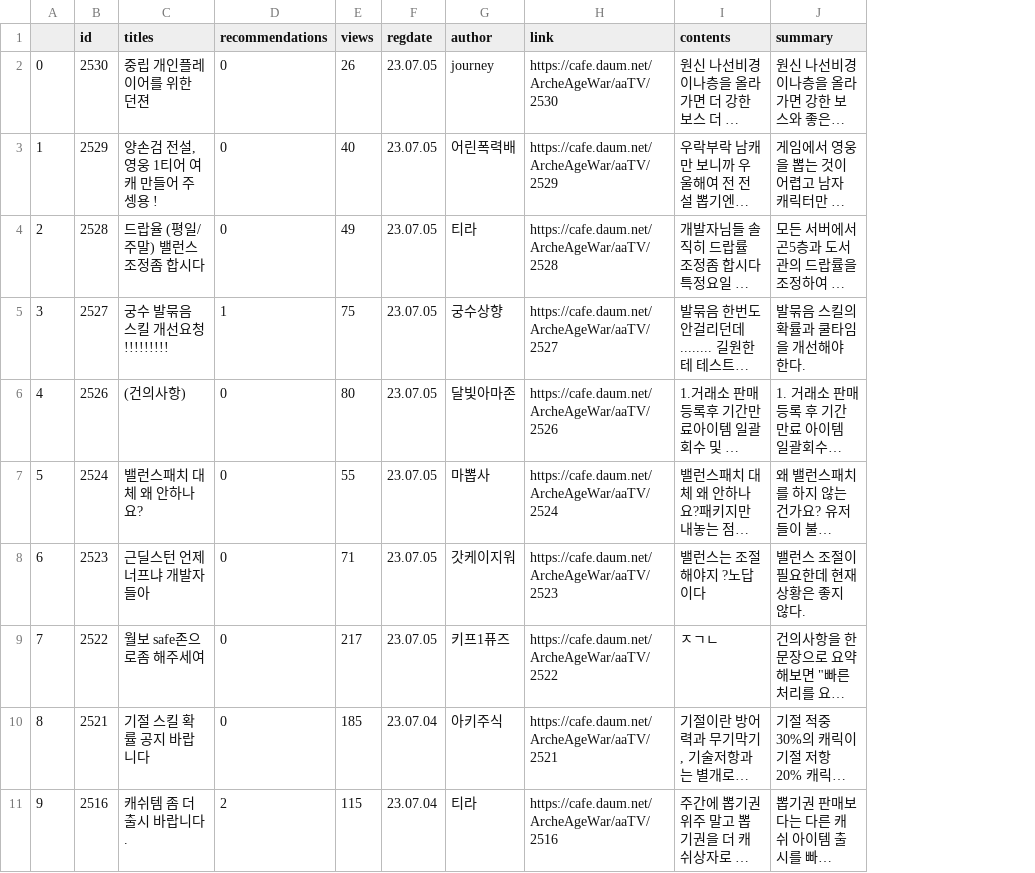
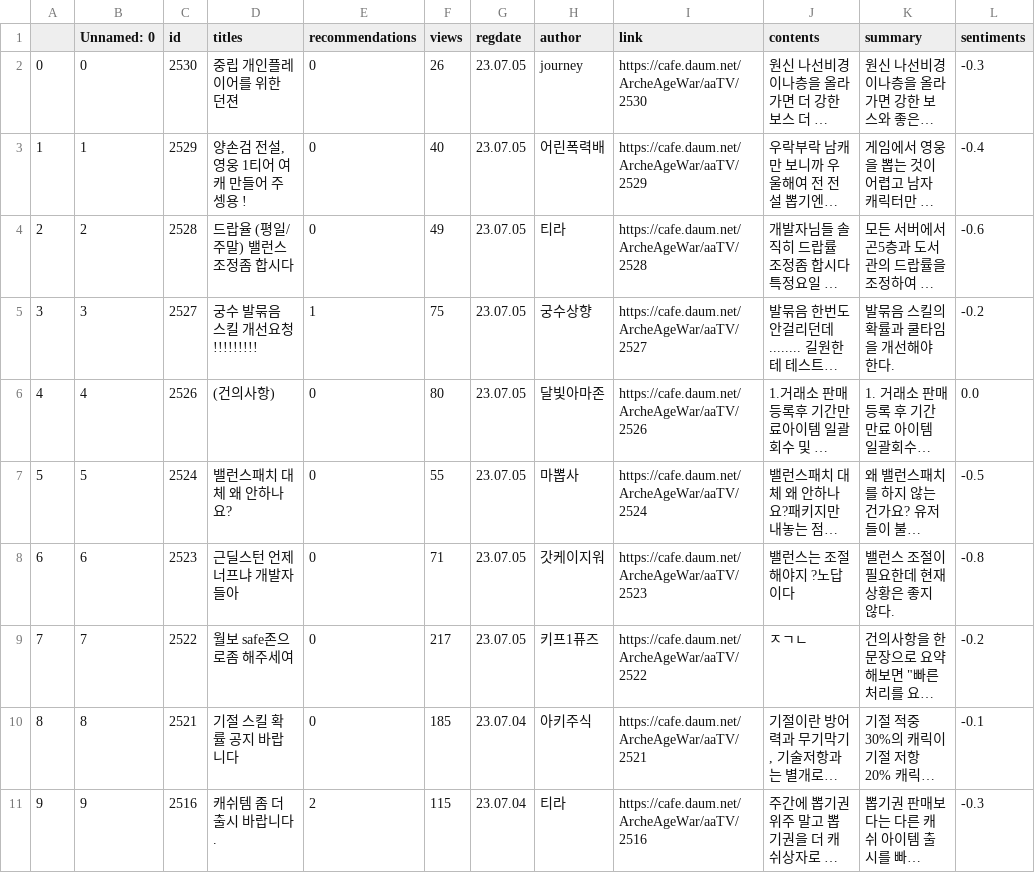
Before and after one commit to wonnieIT/aibstract, a CSV file: ArcheAgeWar-aaTV.csv, drawn as a sheet; only a part is shown; long unchanged cells end in …; the diff names each change by its address in the sheet, - before the commit and + after, or states it on an @@ line.

```diff
--- a/ArcheAgeWar-aaTV.csv
+++ b/ArcheAgeWar-aaTV.csv
+column B (Unnamed: 0), rows 2-11: 0 | 1 | 2 | 3 | 4 | 5 | 6 | 7 | 8 | 9
+column L (sentiments), rows 2-11: -0.3 | -0.4 | -0.6 | -0.2 | 0.0 | -0.5 | -0.8 | -0.2 | -0.1 | -0.3
```
Also changed, not shown: 4 other files.
